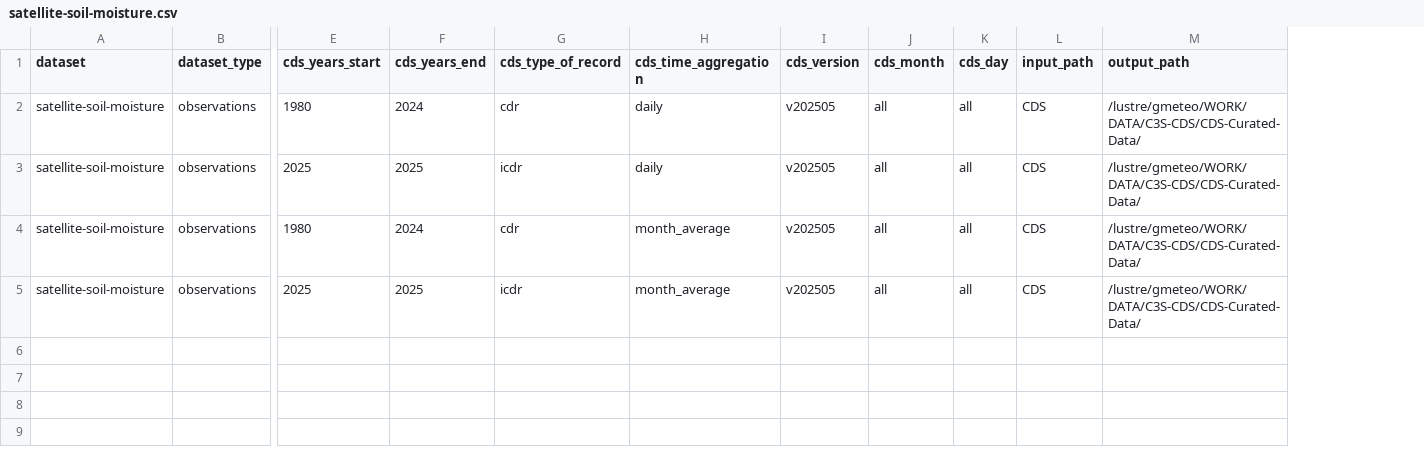
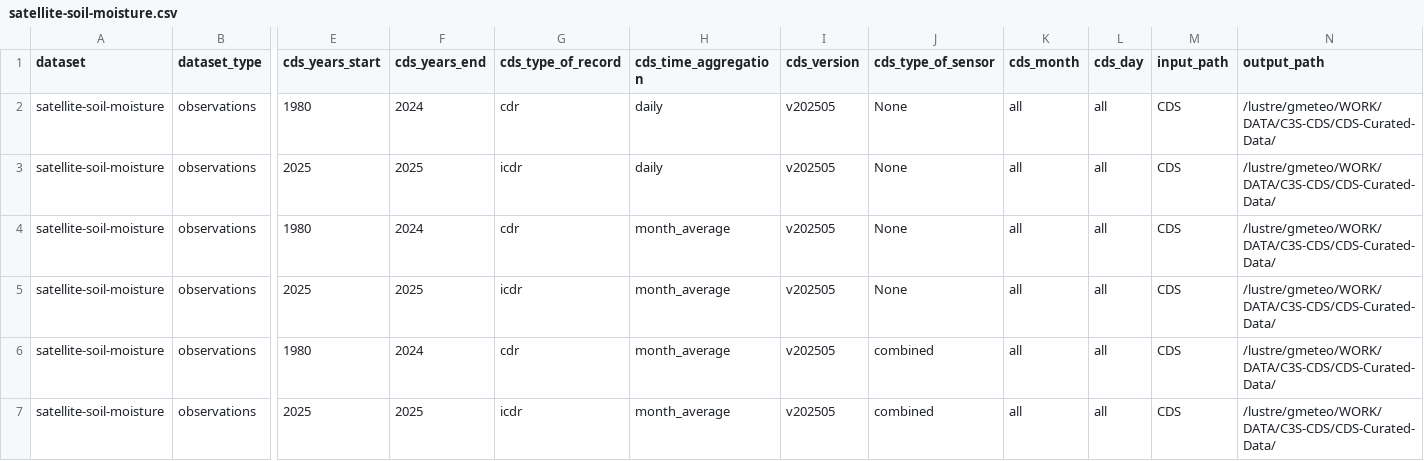
Before and after one commit to SantanderMetGroup/c3s-cds, a CSV file: requests/satellite-soil-moisture.csv, drawn as a sheet; only a part is shown, gaps mark what is left out; rows hold the shown columns only; the diff names each change by its address in the sheet, - before the commit and + after, or states it on an @@ line.

```diff
--- a/requests/satellite-soil-moisture.csv
+++ b/requests/satellite-soil-moisture.csv
+column J (cds_type_of_sensor), rows 2-5: all None
+row 6: satellite-soil-moisture | observations | 1980 | 2024 | cdr | month_average | v202505 | combined | all | all | CDS | /lustre/gmeteo/WORK/DATA/C3S-CDS/CDS-Curated-Data/
+row 7: satellite-soil-moisture | observations | 2025 | 2025 | icdr | month_average | v202505 | combined | all | all | CDS | /lustre/gmeteo/WORK/DATA/C3S-CDS/CDS-Curated-Data/
```
Also changed, not shown: requests/derived-era5-single-levels-daily-statistics.csv, requests/reanalysis-cerra-land.csv, 19 other files.
